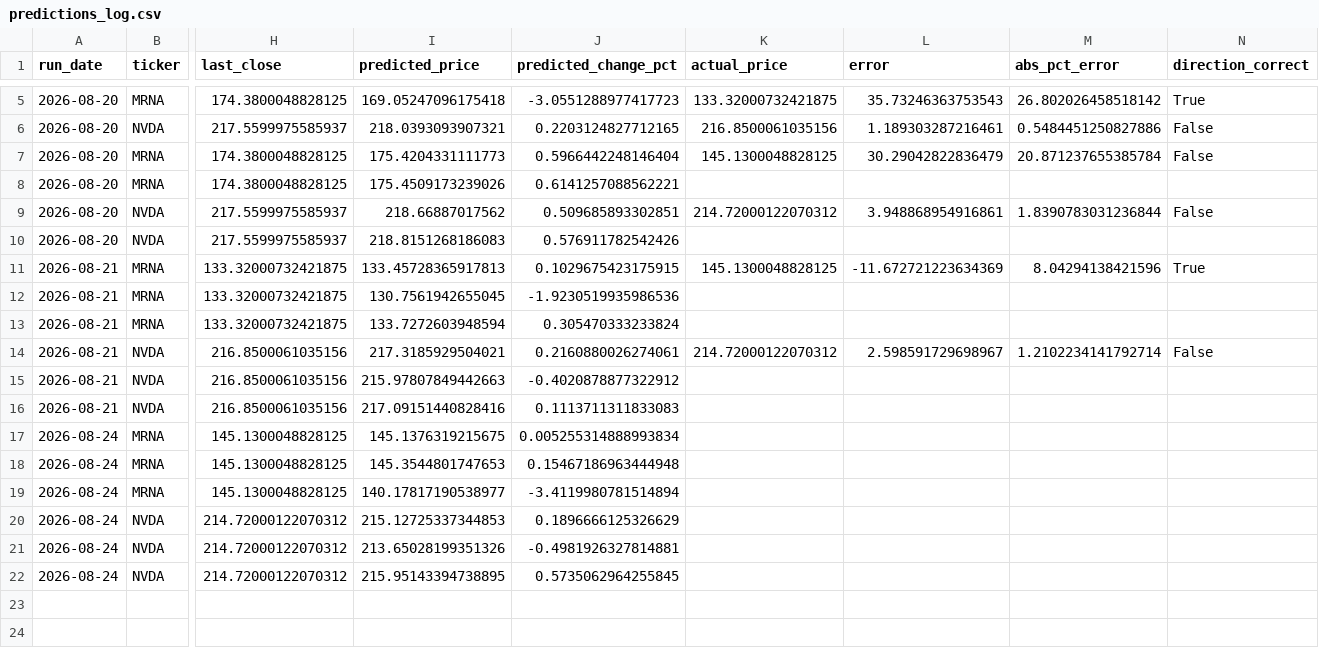
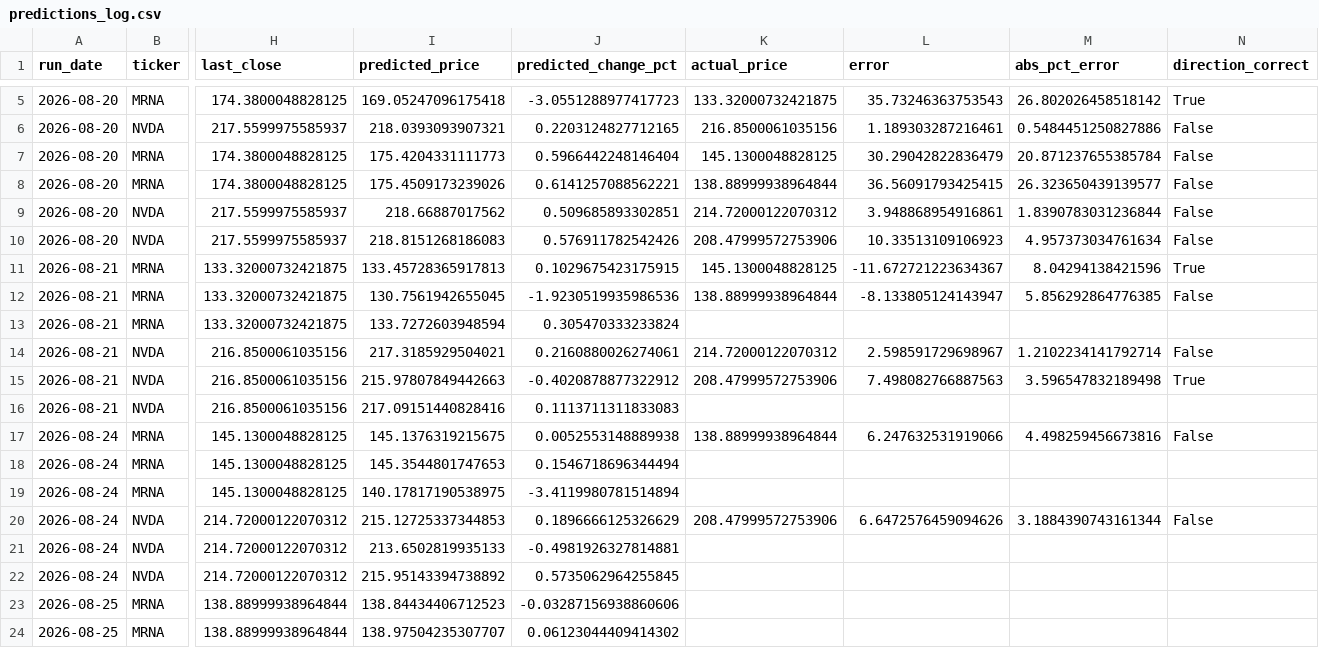
Before and after one commit to kandokmaithong8/stock-toolkit, a CSV file: predictions_log.csv, drawn as a sheet; only a part is shown, gaps mark what is left out; rows hold the shown columns only; the diff covers the shown part only; the diff names each change by its address in the sheet, - before the commit and + after, or states it on an @@ line.

```diff
--- a/predictions_log.csv
+++ b/predictions_log.csv
-K8 (actual_price): (empty)
+K8 (actual_price): 138.88999938964844
-L8 (error): (empty)
+L8 (error): 36.56091793425415
-M8 (abs_pct_error): (empty)
+M8 (abs_pct_error): 26.323650439139577
-N8 (direction_correct): (empty)
+N8 (direction_correct): False
-K10 (actual_price): (empty)
+K10 (actual_price): 208.47999572753906
-L10 (error): (empty)
+L10 (error): 10.33513109106923
-M10 (abs_pct_error): (empty)
+M10 (abs_pct_error): 4.957373034761634
-N10 (direction_correct): (empty)
+N10 (direction_correct): False
-L11 (error): -11.672721223634369
+L11 (error): -11.672721223634367
-K12 (actual_price): (empty)
+K12 (actual_price): 138.88999938964844
-L12 (error): (empty)
+L12 (error): -8.133805124143947
-M12 (abs_pct_error): (empty)
+M12 (abs_pct_error): 5.856292864776385
-N12 (direction_correct): (empty)
+N12 (direction_correct): False
-K15 (actual_price): (empty)
+K15 (actual_price): 208.47999572753906
-L15 (error): (empty)
+L15 (error): 7.498082766887563
-M15 (abs_pct_error): (empty)
+M15 (abs_pct_error): 3.596547832189498
-N15 (direction_correct): (empty)
+N15 (direction_correct): True
-J17 (predicted_change_pct): 0.005255314888993834
+J17 (predicted_change_pct): 0.0052553148889938
-K17 (actual_price): (empty)
+K17 (actual_price): 138.88999938964844
-L17 (error): (empty)
+L17 (error): 6.247632531919066
-M17 (abs_pct_error): (empty)
+M17 (abs_pct_error): 4.498259456673816
-N17 (direction_correct): (empty)
+N17 (direction_correct): False
-J18 (predicted_change_pct): 0.15467186963444948
+J18 (predicted_change_pct): 0.1546718696344494
-I19 (predicted_price): 140.17817190538977
+I19 (predicted_price): 140.17817190538975
-K20 (actual_price): (empty)
+K20 (actual_price): 208.47999572753906
-L20 (error): (empty)
+L20 (error): 6.6472576459094626
-M20 (abs_pct_error): (empty)
+M20 (abs_pct_error): 3.1884390743161344
-N20 (direction_correct): (empty)
+N20 (direction_correct): False
-I21 (predicted_price): 213.65028199351326
+I21 (predicted_price): 213.6502819935133
-I22 (predicted_price): 215.95143394738895
+I22 (predicted_price): 215.95143394738892
+row 23: 2026-08-25 | MRNA | 138.88999938964844 | 138.84434406712523 | -0.03287156938860606
+row 24: 2026-08-25 | MRNA | 138.88999938964844 | 138.97504235307707 | 0.06123044409414302
```
Also changed, not shown: 4 added rows elsewhere in this file.
